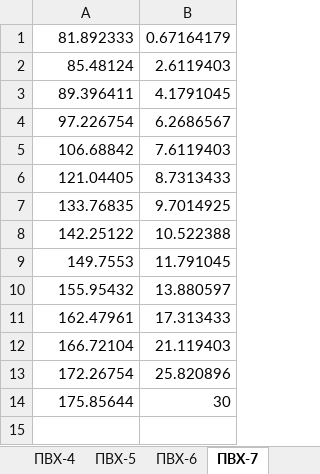
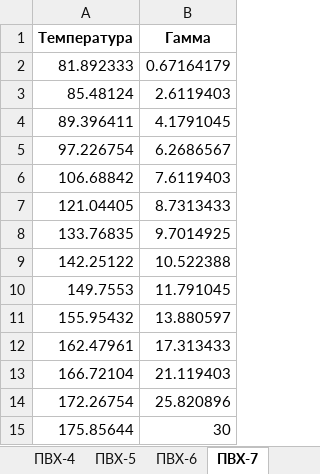
Before and after one commit to IvanDt03/KarginScales, an Excel workbook: KarginScales/Content/D.xlsx, sheet ПВХ-7, drawn as a sheet; values as stored, in another font and other column widths than the file's, no borders; the diff names each change by its address in the sheet, - before the commit and + after, or states it on an @@ line.

```diff
--- a/KarginScales/Content/D.xlsx (sheet ПВХ-7)
+++ b/KarginScales/Content/D.xlsx (sheet ПВХ-7)
+row 1: Температура | Гамма
```
Also changed, not shown: sheet ПВХ-4, sheet ПВХ-5, sheet ПВХ-6, sheet Полистирол-2, sheet Полистирол-1, 1 other file.
